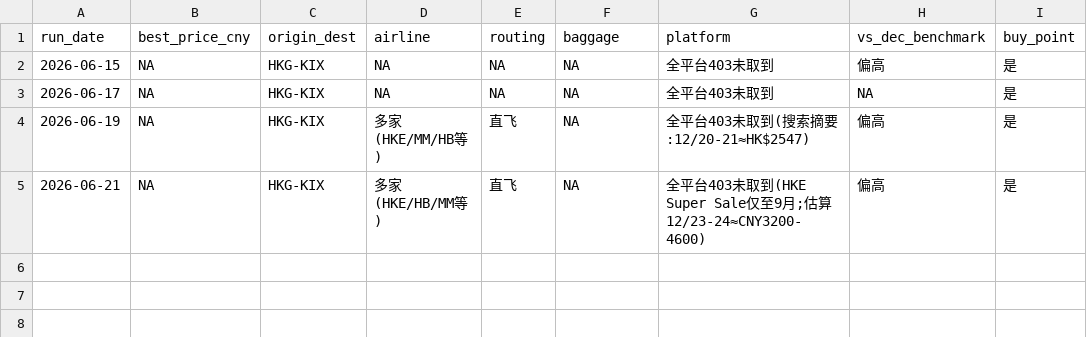
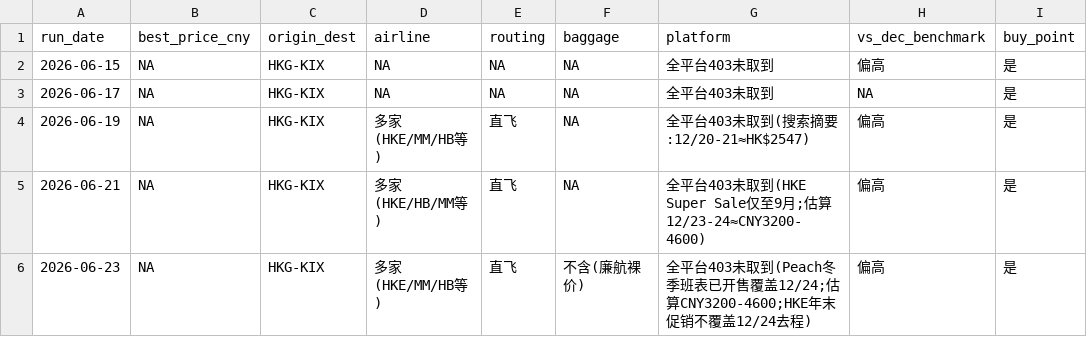
Before and after one commit to kirinzhang999-design/flight-watch, a CSV file: prices.csv, drawn as a sheet; the diff names each change by its address in the sheet, - before the commit and + after, or states it on an @@ line.

```diff
--- a/prices.csv
+++ b/prices.csv
+row 6: 2026-06-23 | NA | HKG-KIX | 多家(HKE/MM/HB等) | 直飞 | 不含(廉航裸价) | 全平台403未取到(Peach冬季班表已开售覆盖12/24;估算CNY3200-4600;HKE年末促销不覆盖12/24去程) | 偏高 | 是
```
Also changed, not shown: 1 other file.
